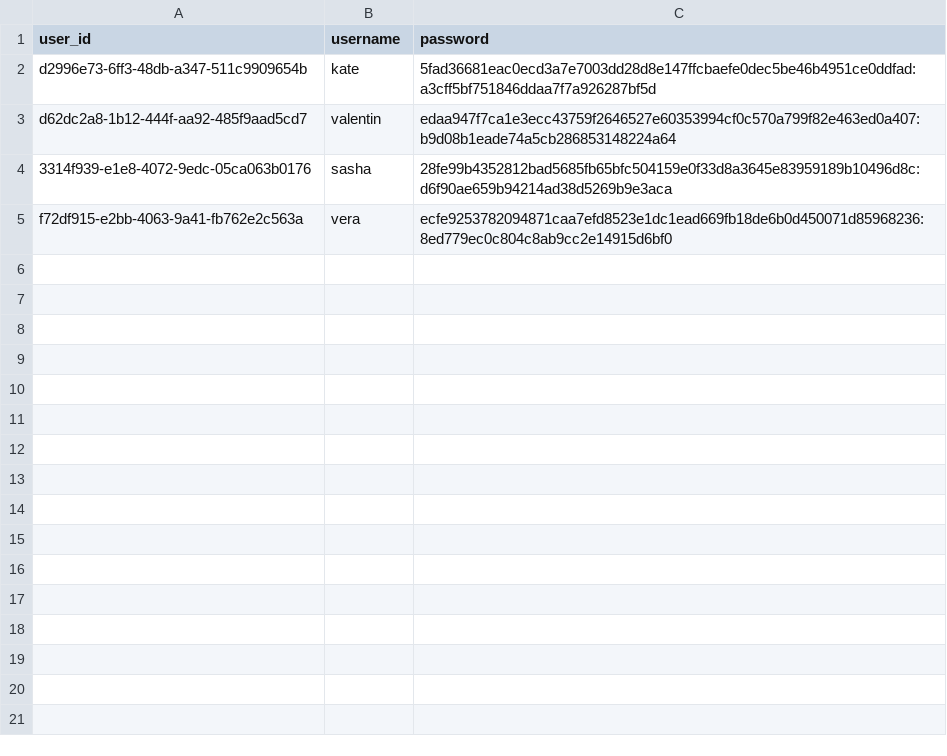
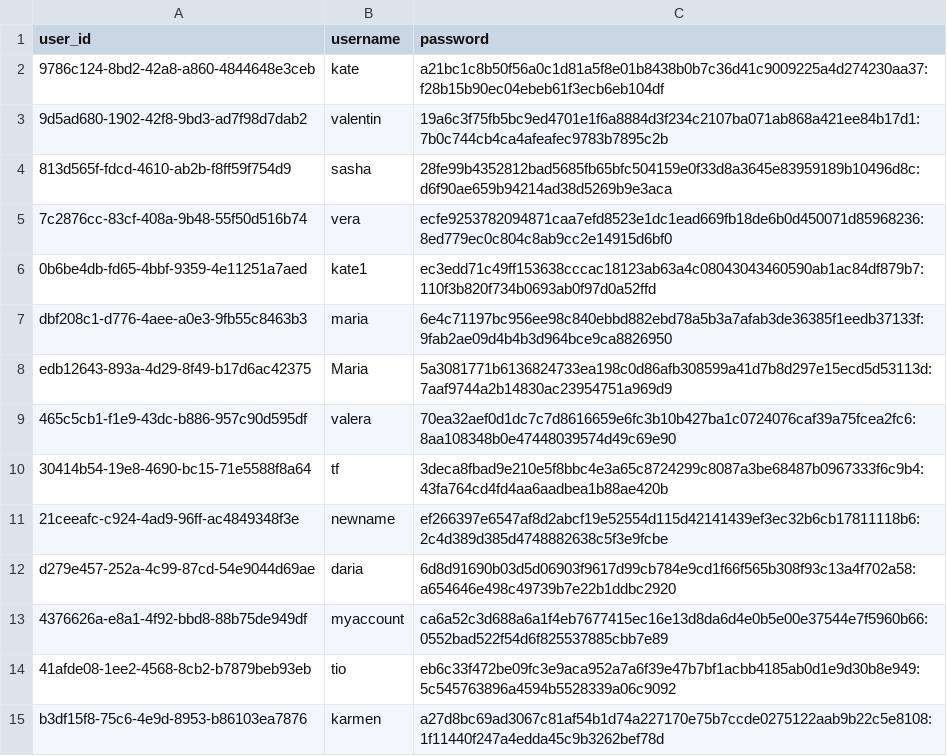
Before and after one commit to ekzanoskina/Python_course_calendar, a CSV file: users.csv, drawn as a sheet.

```diff
--- a/users.csv
+++ b/users.csv
@@ -1,5 +1,15 @@
 user_id,username,password
-d2996e73-6ff3-48db-a347-511c9909654b,kate,5fad36681eac0ecd3a7e7003dd28d8e147ffcbaefe0dec5be46b4951ce0ddfad:a3cff5bf751846ddaa7f7a926287bf5d
-d62dc2a8-1b12-444f-aa92-485f9aad5cd7,valentin,edaa947f7ca1e3ecc43759f2646527e60353994cf0c570a799f82e463ed0a407:b9d08b1eade74a5cb286853148224a64
-3314f939-e1e8-4072-9edc-05ca063b0176,sasha,28fe99b4352812bad5685fb65bfc504159e0f33d8a3645e83959189b10496d8c:d6f90ae659b94214ad38d5269b9e3aca
-f72df915-e2bb-4063-9a41-fb762e2c563a,vera,ecfe9253782094871caa7efd8523e1dc1ead669fb18de6b0d450071d85968236:8ed779ec0c804c8ab9cc2e14915d6bf0
+9786c124-8bd2-42a8-a860-4844648e3ceb,kate,a21bc1c8b50f56a0c1d81a5f8e01b8438b0b7c36d41c9009225a4d274230aa37:f28b15b90ec04ebeb61f3ecb6eb104df
+9d5ad680-1902-42f8-9bd3-ad7f98d7dab2,valentin,19a6c3f75fb5bc9ed4701e1f6a8884d3f234c2107ba071ab868a421ee84b17d1:7b0c744cb4ca4afeafec9783b7895c2b
+813d565f-fdcd-4610-ab2b-f8ff59f754d9,sasha,28fe99b4352812bad5685fb65bfc504159e0f33d8a3645e83959189b10496d8c:d6f90ae659b94214ad38d5269b9e3aca
+7c2876cc-83cf-408a-9b48-55f50d516b74,vera,ecfe9253782094871caa7efd8523e1dc1ead669fb18de6b0d450071d85968236:8ed779ec0c804c8ab9cc2e14915d6bf0
+0b6be4db-fd65-4bbf-9359-4e11251a7aed,kate1,ec3edd71c49ff153638cccac18123ab63a4c08043043460590ab1ac84df879b7:110f3b820f734b0693ab0f97d0a52ffd
+dbf208c1-d776-4aee-a0e3-9fb55c8463b3,maria,6e4c71197bc956ee98c840ebbd882ebd78a5b3a7afab3de36385f1eedb37133f:9fab2ae09d4b4b3d964bce9ca8826950
+edb12643-893a-4d29-8f49-b17d6ac42375,Maria,5a3081771b6136824733ea198c0d86afb308599a41d7b8d297e15ecd5d53113d:7aaf9744a2b14830ac23954751a969d9
+465c5cb1-f1e9-43dc-b886-957c90d595df,valera,70ea32aef0d1dc7c7d8616659e6fc3b10b427ba1c0724076caf39a75fcea2fc6:8aa108348b0e47448039574d49c69e90
+30414b54-19e8-4690-bc15-71e5588f8a64,tf,3deca8fbad9e210e5f8bbc4e3a65c8724299c8087a3be68487b0967333f6c9b4:43fa764cd4fd4aa6aadbea1b88ae420b
+21ceeafc-c924-4ad9-96ff-ac4849348f3e,newname,ef266397e6547af8d2abcf19e52554d115d42141439ef3ec32b6cb17811118b6:2c4d389d385d4748882638c5f3e9fcbe
+d279e457-252a-4c99-87cd-54e9044d69ae,daria,6d8d91690b03d5d06903f9617d99cb784e9cd1f66f565b308f93c13a4f702a58:a654646e498c49739b7e22b1ddbc2920
+4376626a-e8a1-4f92-bbd8-88b75de949df,myaccount,ca6a52c3d688a6a1f4eb7677415ec16e13d8da6d4e0b5e00e37544e7f5960b66:0552bad522f54d6f825537885cbb7e89
+41afde08-1ee2-4568-8cb2-b7879beb93eb,tio,eb6c33f472be09fc3e9aca952a7a6f39e47b7bf1acbb4185ab0d1e9d30b8e949:5c545763896a4594b5528339a06c9092
+b3df15f8-75c6-4e9d-8953-b86103ea7876,karmen,a27d8bc69ad3067c81af54b1d74a227170e75b7ccde0275122aab9b22c5e8108:1f11440f247a4edda45c9b3262bef78d
```
Also changed, not shown: 8 other files.
